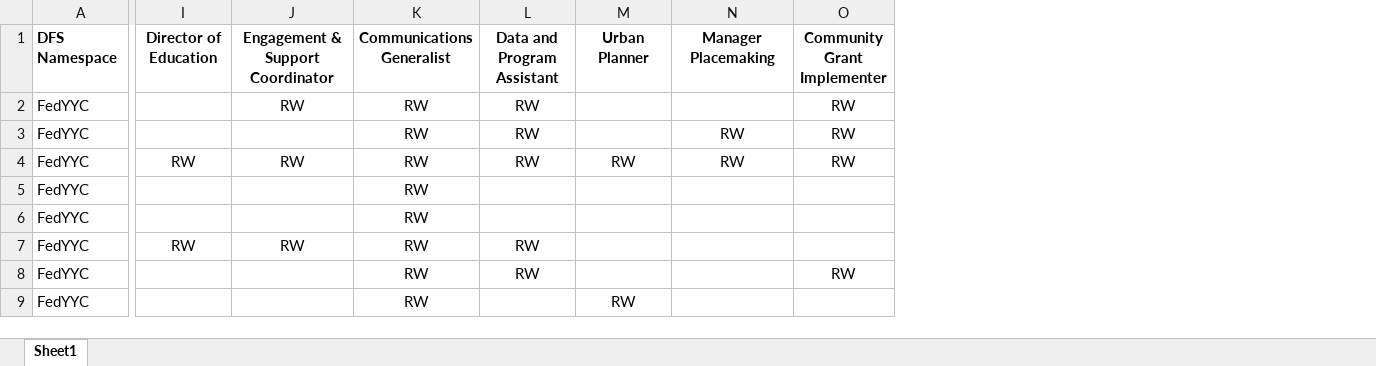
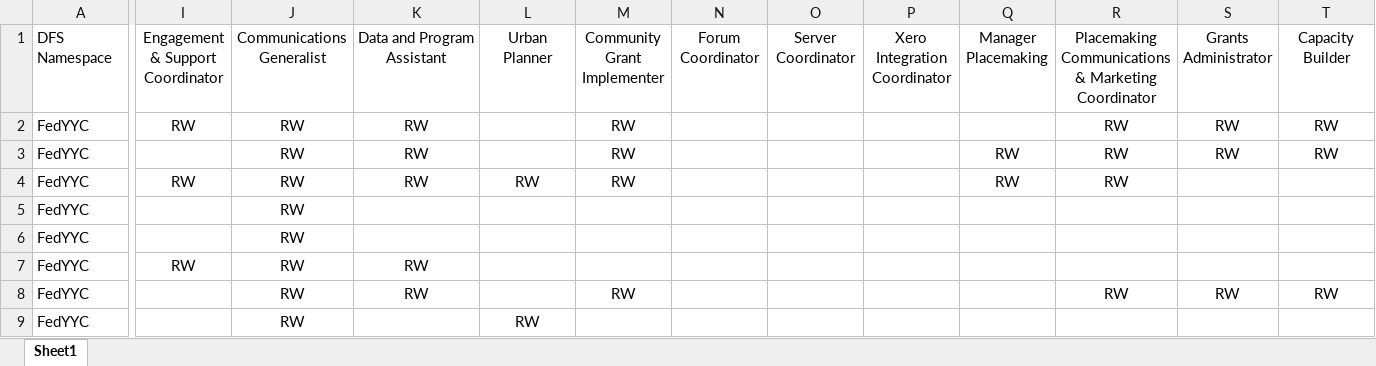
Before and after one commit to yayen0936/new-file-management-system, an Excel workbook: inputs/file-org-folder-permissions.xlsx, sheet Sheet1, drawn as a sheet; only a part is shown, gaps mark what is left out; values as stored, in another font and other column widths than the file's, no borders; conditional formats not drawn; addresses are those after the commit; the diff covers the shown part only; the diff names each change by its address in the sheet, - before the commit and + after, or states it on an @@ line.

Commit message:
feat - add new file-org-folder-permissions Excel source file

```diff
--- a/inputs/file-org-folder-permissions.xlsx (sheet Sheet1)
+++ b/inputs/file-org-folder-permissions.xlsx (sheet Sheet1)
+column N, row 1: Forum Coordinator
+column O, row 1: Server Coordinator
+column P, row 1: Xero Integration Coordinator
+column Q, rows 1-4: Manager Placemaking |  | RW | RW
+column T, rows 1-8: Capacity Builder | RW | RW |  |  |  |  | RW
-A1:M1 bold: on
+A1:M1 bold: off
-I1: Director of Education
+I1: Engagement & Support Coordinator
-J1: Engagement & Support Coordinator
+J1: Communications Generalist
-K1: Communications Generalist
+K1: Data and Program Assistant
-L1: Data and Program Assistant
+L1: Urban Planner
-M1: Urban Planner
+M1: Community Grant Implementer
-R1: Manager Placemaking
+R1: Placemaking Communications & Marketing Coordinator
-R1:S1 bold: on
+R1:S1 bold: off
-S1: Community Grant Implementer
+S1: Grants Administrator
-I2: (empty)
+I2: RW
-L2:L3: RW
+L2:L3: (empty)
-M2:M3: (empty)
+M2:M3: RW
-R2: (empty)
+R2: RW
-J3: (empty)
+J3: RW
-S4: RW
+S4: (empty)
-J5:J6: (empty)
+J5:J6: RW
-K5:K6: RW
+K5:K6: (empty)
-L7:L8: RW
+L7:L8: (empty)
-J8:J9: (empty)
+J8:J9: RW
-M8: (empty)
+M8: RW
-R8: (empty)
+R8: RW
-K9: RW
+K9: (empty)
-L9: (empty)
+L9: RW
-M9: RW
+M9: (empty)
```
Also changed, not shown: 112 edited cells and cell formats elsewhere in this sheet.
